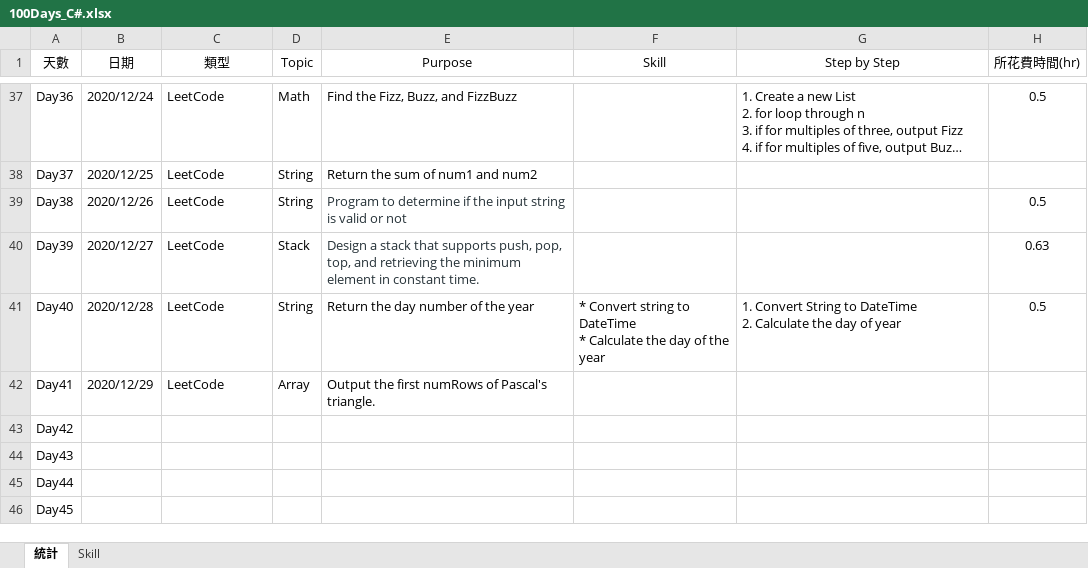
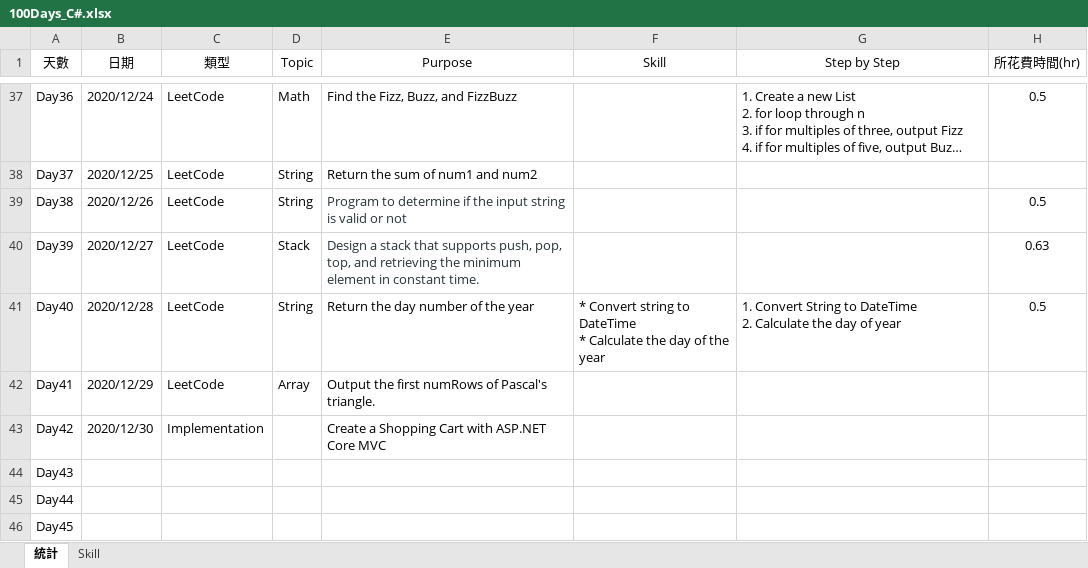
Before and after one commit to FMburger/CSharp-100DaysOfCode, an Excel workbook: 100Days_C#.xlsx, sheet 統計, drawn as a sheet; only a part is shown, gaps mark what is left out; long unchanged cells end in …; values as stored, in another font and other column widths than the file's, no borders; table styles not drawn; the diff names each change by its address in the sheet, - before the commit and + after, or states it on an @@ line.

Commit message:
Day42 ASP.NET Core MVC Shooping Cart (1)

```diff
--- a/100Days_C#.xlsx (sheet 統計)
+++ b/100Days_C#.xlsx (sheet 統計)
-B43 (日期): (empty)
+B43 (日期): 2020/12/30
-C43 (類型): (empty)
+C43 (類型): Implementation
-E43 (Purpose): (empty)
+E43 (Purpose): Create a Shopping Cart with ASP.NET Core MVC
```
Also changed, not shown: 52 other files.
